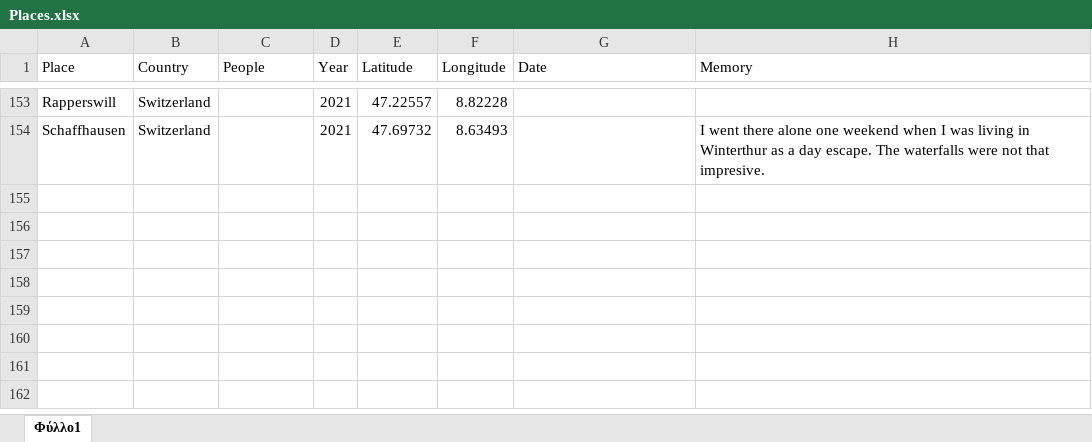
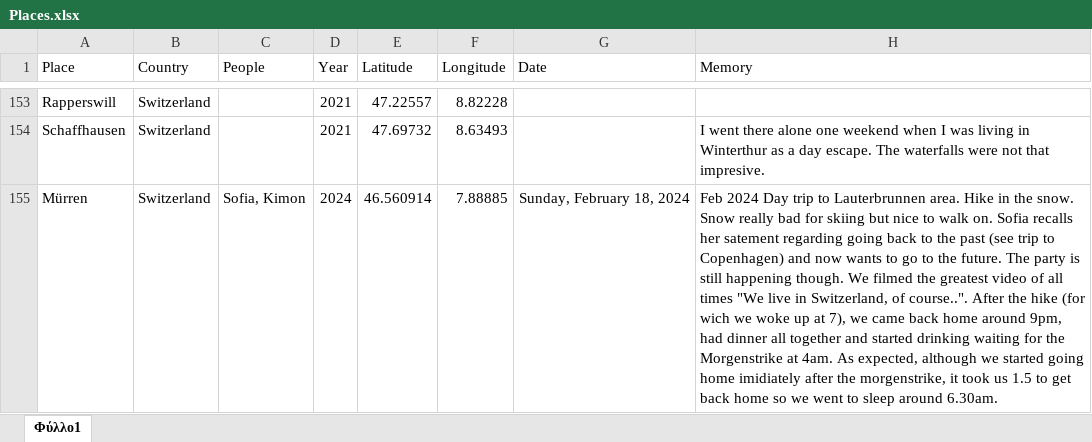
Before and after one commit to G-Kazantzidis/Places, an Excel workbook: Places.xlsx, sheet Φύλλο1, drawn as a sheet; only a part is shown, gaps mark what is left out; values as stored, in another font and other column widths than the file's, no borders; the diff names each change by its address in the sheet, - before the commit and + after, or states it on an @@ line.

```diff
--- a/Places.xlsx (sheet Φύλλο1)
+++ b/Places.xlsx (sheet Φύλλο1)
+row 155: Mürren | Switzerland | Sofia, Kimon | 2024 | 46.560914 | 7.88885 | Sunday, February 18, 2024 | Feb 2024 Day trip to Lauterbrunnen area. Hike in the snow. Snow really bad for skiing but nice to walk on. Sofia recalls her satement regarding going back to the past (see trip to Copenhagen) and now wants to go to the future. The party is still happening though. We filmed the greatest video of all times "We live in Switzerland, of course..". After the hike (for wich we woke up at 7), we came back home around 9pm, had dinner all together and started drinking waiting for the Morgenstrike at 4am. As expected, although we started going home imidiately after the morgenstrike, it took us 1.5 to get back home so we went to sleep around 6.30am.
```
Also changed, not shown: 2 other files.
